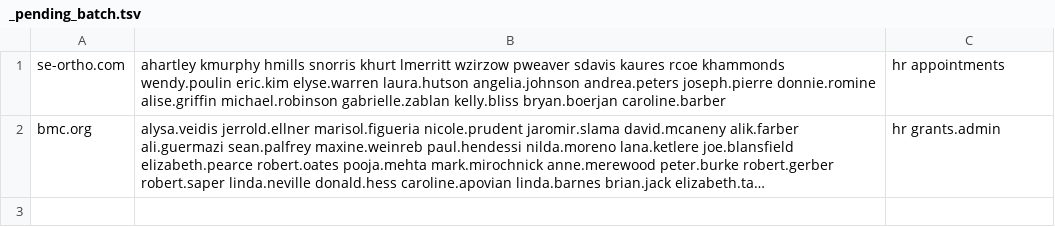
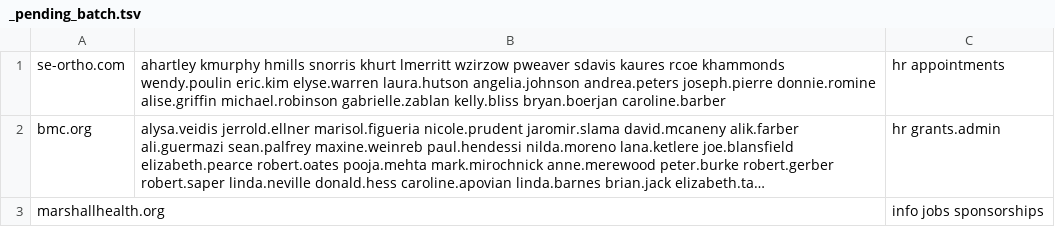
Before and after one commit to himanshu95552/Claude-Projects, a TSV file: tools/data/_pending_batch.tsv, drawn as a sheet; long unchanged cells end in …; the diff names each change by its address in the sheet, - before the commit and + after, or states it on an @@ line.

```diff
--- a/tools/data/_pending_batch.tsv
+++ b/tools/data/_pending_batch.tsv
+row 3: marshallhealth.org |  | info jobs sponsorships
```
